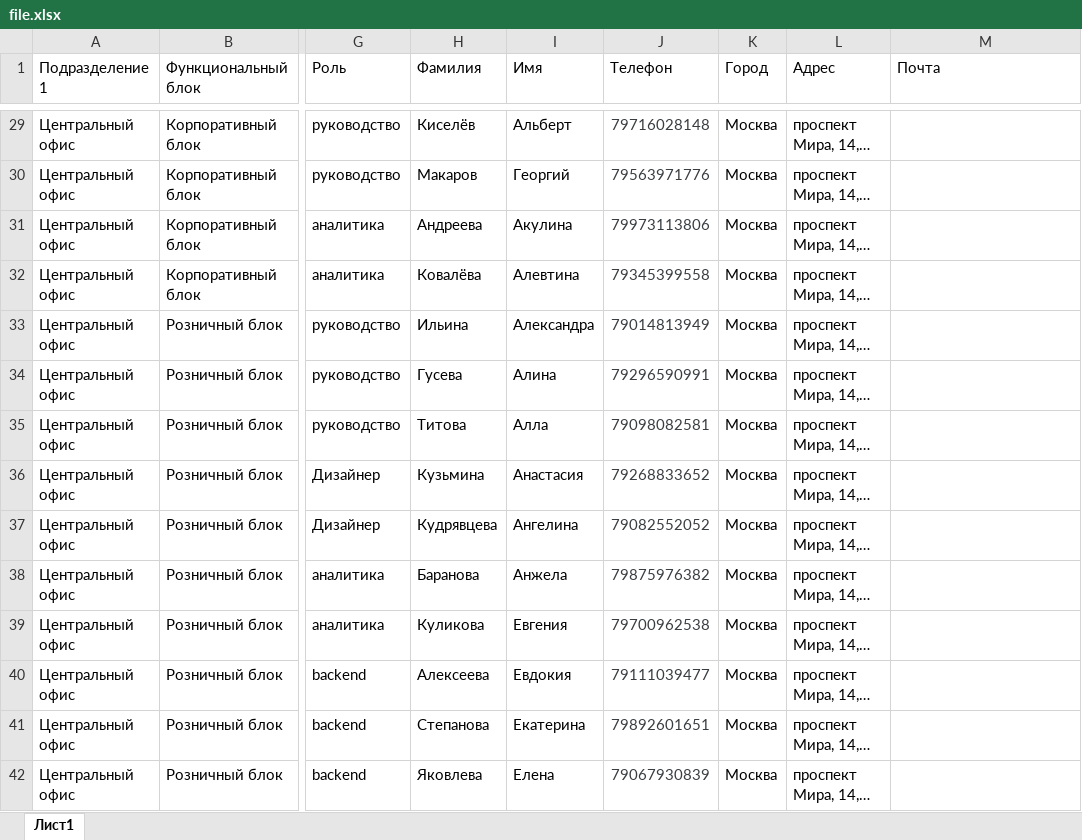
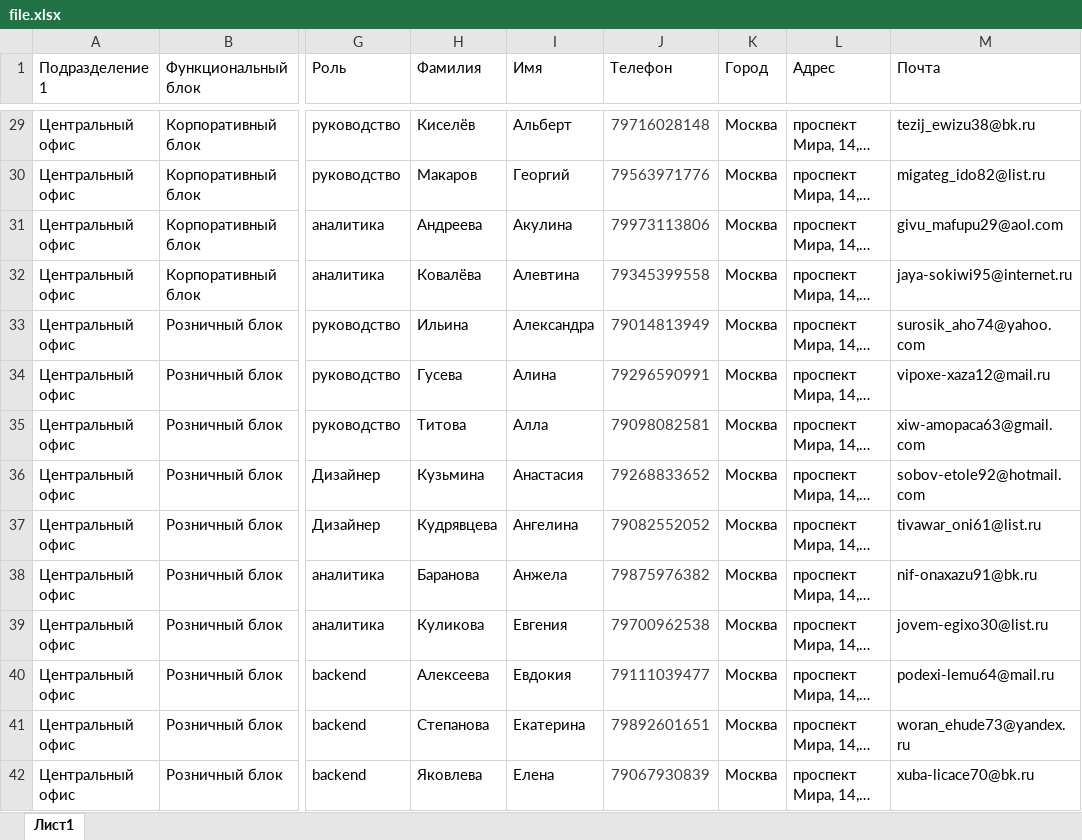
Before and after one commit to kayakto/MTS-Hahaton, an Excel workbook: mts_hahaton/searcher/file.xlsx, sheet Лист1, drawn as a sheet; only a part is shown, gaps mark what is left out; long unchanged cells end in …; values as stored, in another font and other column widths than the file's, no borders; the diff covers the shown part only; the diff names each change by its address in the sheet, - before the commit and + after, or states it on an @@ line.

```diff
--- a/mts_hahaton/searcher/file.xlsx (sheet Лист1)
+++ b/mts_hahaton/searcher/file.xlsx (sheet Лист1)
-M29 (Почта): (empty)
+M29 (Почта): tezij_ewizu38@bk.ru
-M30 (Почта): (empty)
+M30 (Почта): migateg_ido82@list.ru
-M31 (Почта): (empty)
+M31 (Почта): givu_mafupu29@aol.com
-M32 (Почта): (empty)
+M32 (Почта): jaya-sokiwi95@internet.ru
-M33 (Почта): (empty)
+M33 (Почта): surosik_aho74@yahoo.com
-M34 (Почта): (empty)
+M34 (Почта): vipoxe-xaza12@mail.ru
-M35 (Почта): (empty)
+M35 (Почта): xiw-amopaca63@gmail.com
-M36 (Почта): (empty)
+M36 (Почта): sobov-etole92@hotmail.com
-M37 (Почта): (empty)
+M37 (Почта): tivawar_oni61@list.ru
-M38 (Почта): (empty)
+M38 (Почта): nif-onaxazu91@bk.ru
-M39 (Почта): (empty)
+M39 (Почта): jovem-egixo30@list.ru
-M40 (Почта): (empty)
+M40 (Почта): podexi-lemu64@mail.ru
-M41 (Почта): (empty)
+M41 (Почта): woran_ehude73@yandex.ru
-M42 (Почта): (empty)
+M42 (Почта): xuba-licace70@bk.ru
```
Also changed, not shown: 200 edited cells elsewhere in this sheet.
